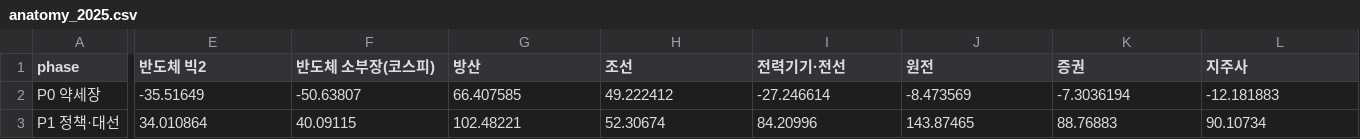
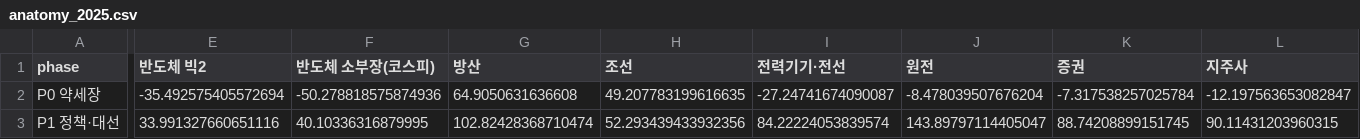
Before and after one commit to MJ-Arta/mj, a CSV file: results/anatomy_2025.csv, drawn as a sheet; only a part is shown, gaps mark what is left out; the diff covers the shown part only; the diff names each change by its address in the sheet, - before the commit and + after, or states it on an @@ line.

```diff
--- a/results/anatomy_2025.csv
+++ b/results/anatomy_2025.csv
-E2 (반도체 빅2): -35.51649
+E2 (반도체 빅2): -35.492575405572694
-F2 (반도체 소부장(코스피)): -50.63807
+F2 (반도체 소부장(코스피)): -50.278818575874936
-G2 (방산): 66.407585
+G2 (방산): 64.9050631636608
-H2 (조선): 49.222412
+H2 (조선): 49.207783199616635
-I2 (전력기기·전선): -27.246614
+I2 (전력기기·전선): -27.24741674090087
-J2 (원전): -8.473569
+J2 (원전): -8.478039507676204
-K2 (증권): -7.3036194
+K2 (증권): -7.317538257025784
-L2 (지주사): -12.181883
+L2 (지주사): -12.197563653082847
-E3 (반도체 빅2): 34.010864
+E3 (반도체 빅2): 33.991327660651116
-F3 (반도체 소부장(코스피)): 40.09115
+F3 (반도체 소부장(코스피)): 40.10336316879995
-G3 (방산): 102.48221
+G3 (방산): 102.82428368710474
-H3 (조선): 52.30674
+H3 (조선): 52.293439433932356
-I3 (전력기기·전선): 84.20996
+I3 (전력기기·전선): 84.22224053839574
-J3 (원전): 143.87465
+J3 (원전): 143.89797114405047
-K3 (증권): 88.76883
+K3 (증권): 88.74208899151745
-L3 (지주사): 90.10734
+L3 (지주사): 90.11431203960315
```
Also changed, not shown: 75 edited cells elsewhere in this file, results/leaders_52wh.csv, results/leaders_cycles.csv, 13 other files.
